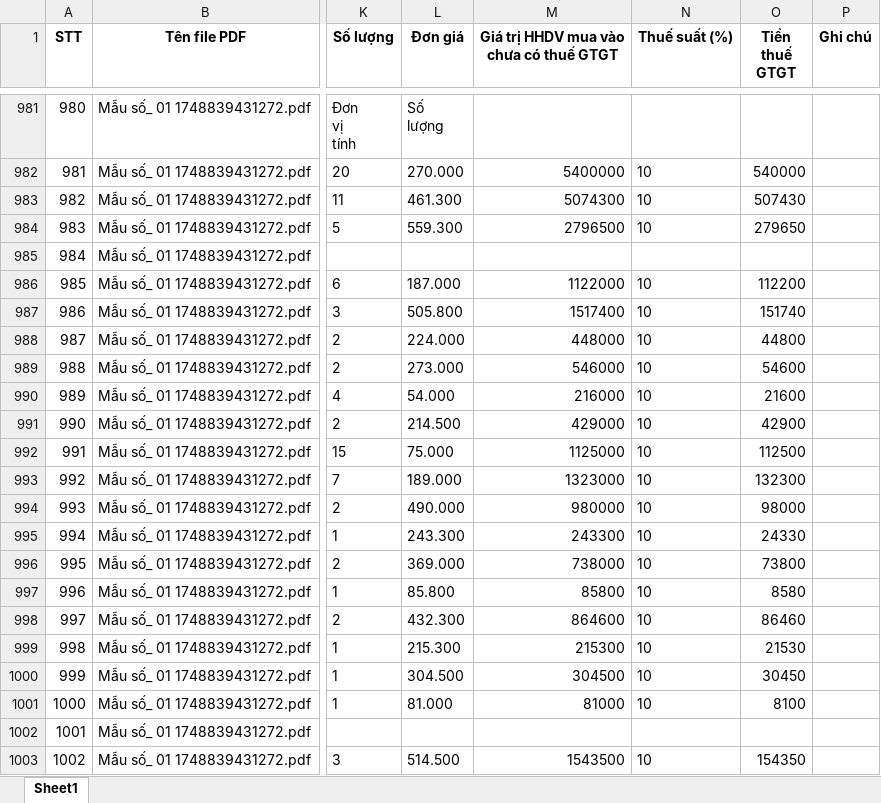
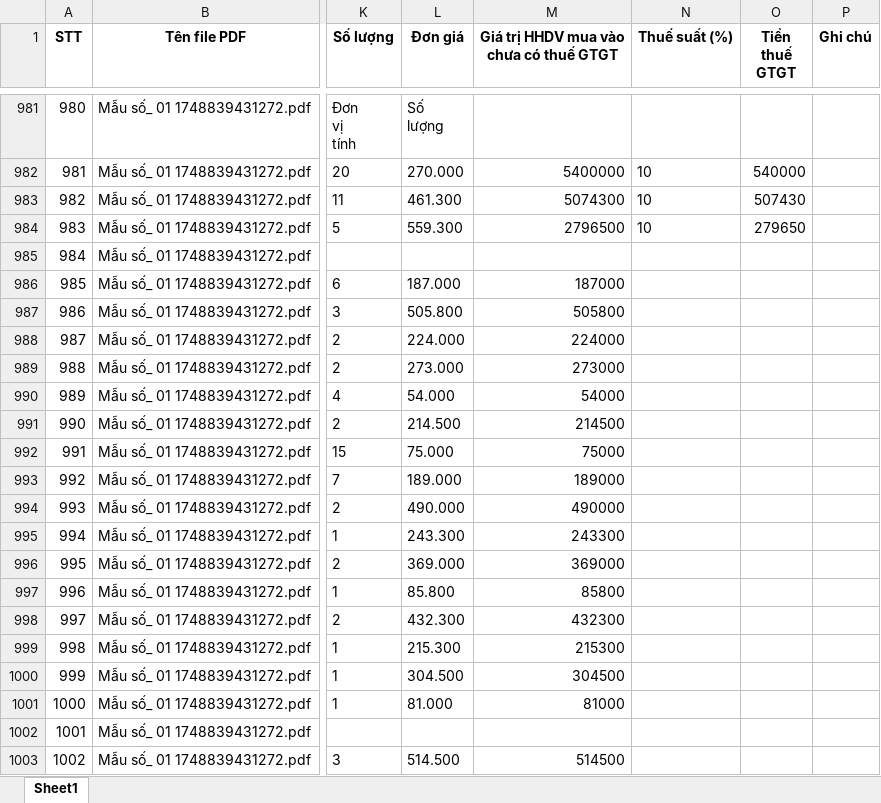
Before and after one commit to manhducvuu/s-a-l-i, an Excel workbook: Ket_qua_hoa_don_final.xlsx, sheet Sheet1, drawn as a sheet; only a part is shown, gaps mark what is left out; values as stored, in another font and other column widths than the file's, no borders; the diff covers the shown part only; the diff names each change by its address in the sheet, - before the commit and + after, or states it on an @@ line.

Commit message:
Add files via upload

```diff
--- a/Ket_qua_hoa_don_final.xlsx (sheet Sheet1)
+++ b/Ket_qua_hoa_don_final.xlsx (sheet Sheet1)
-M986: 1122000
+M986: 187000
-N986:N1001 (Thuế suất (%)): 10
+N986:N1001 (Thuế suất (%)): (empty)
-O986 (Tiền thuế GTGT): 112200
+O986 (Tiền thuế GTGT): (empty)
-M987: 1517400
+M987: 505800
-O987 (Tiền thuế GTGT): 151740
+O987 (Tiền thuế GTGT): (empty)
-M988: 448000
+M988: 224000
-O988 (Tiền thuế GTGT): 44800
+O988 (Tiền thuế GTGT): (empty)
-M989: 546000
+M989: 273000
-O989 (Tiền thuế GTGT): 54600
+O989 (Tiền thuế GTGT): (empty)
-M990: 216000
+M990: 54000
-O990 (Tiền thuế GTGT): 21600
+O990 (Tiền thuế GTGT): (empty)
-M991: 429000
+M991: 214500
-O991 (Tiền thuế GTGT): 42900
+O991 (Tiền thuế GTGT): (empty)
-M992: 1125000
+M992: 75000
-O992 (Tiền thuế GTGT): 112500
+O992 (Tiền thuế GTGT): (empty)
-M993: 1323000
+M993: 189000
-O993 (Tiền thuế GTGT): 132300
+O993 (Tiền thuế GTGT): (empty)
-M994: 980000
+M994: 490000
-O994 (Tiền thuế GTGT): 98000
+O994 (Tiền thuế GTGT): (empty)
-O995 (Tiền thuế GTGT): 24330
+O995 (Tiền thuế GTGT): (empty)
-M996: 738000
+M996: 369000
-O996 (Tiền thuế GTGT): 73800
+O996 (Tiền thuế GTGT): (empty)
-O997 (Tiền thuế GTGT): 8580
+O997 (Tiền thuế GTGT): (empty)
-M998: 864600
+M998: 432300
-O998 (Tiền thuế GTGT): 86460
+O998 (Tiền thuế GTGT): (empty)
-O999 (Tiền thuế GTGT): 21530
+O999 (Tiền thuế GTGT): (empty)
-O1000 (Tiền thuế GTGT): 30450
+O1000 (Tiền thuế GTGT): (empty)
-O1001 (Tiền thuế GTGT): 8100
+O1001 (Tiền thuế GTGT): (empty)
-M1003: 1543500
+M1003: 514500
-N1003 (Thuế suất (%)): 10
+N1003 (Thuế suất (%)): (empty)
-O1003 (Tiền thuế GTGT): 154350
+O1003 (Tiền thuế GTGT): (empty)
```
Also changed, not shown: 832 edited cells elsewhere in this sheet.
